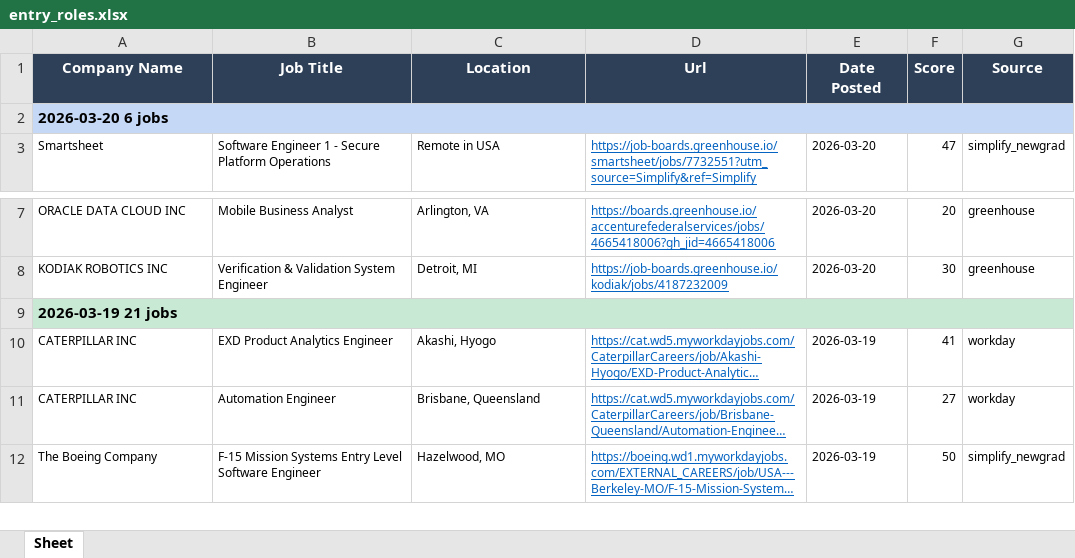
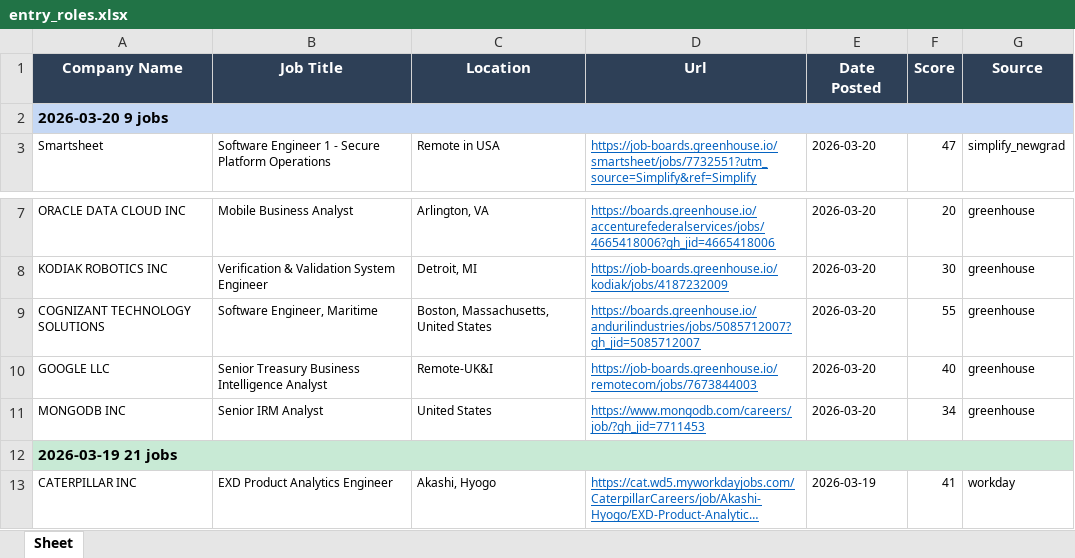
Before and after one commit to egnyani/srx-ent-role-xf, an Excel workbook: output/entry_roles.xlsx, sheet Sheet, drawn as a sheet; only a part is shown, gaps mark what is left out; the shorter side is filled out with more unchanged rows; long unchanged cells end in …; values as stored, in another font and other column widths than the file's, no borders; the diff names each change by its address in the sheet, - before the commit and + after, or states it on an @@ line.

```diff
--- a/output/entry_roles.xlsx (sheet Sheet)
+++ b/output/entry_roles.xlsx (sheet Sheet)
-A2 (Company Name): 2026-03-20 6 jobs
+A2 (Company Name): 2026-03-20 9 jobs
+row 9: COGNIZANT TECHNOLOGY SOLUTIONS | Software Engineer, Maritime | Boston, Massachusetts, United States | https://boards.greenhouse.io/andurilindustries/jobs/5085712007?gh_jid=5085712007 | 2026-03-20 | 55 | greenhouse
+row 10: GOOGLE LLC | Senior Treasury Business Intelligence Analyst | Remote-UK&I | https://job-boards.greenhouse.io/remotecom/jobs/7673844003 | 2026-03-20 | 40 | greenhouse
+row 11: MONGODB INC | Senior IRM Analyst | United States | https://www.mongodb.com/careers/job/?gh_jid=7711453 | 2026-03-20 | 34 | greenhouse
```
Also changed, not shown: 2 other files.
